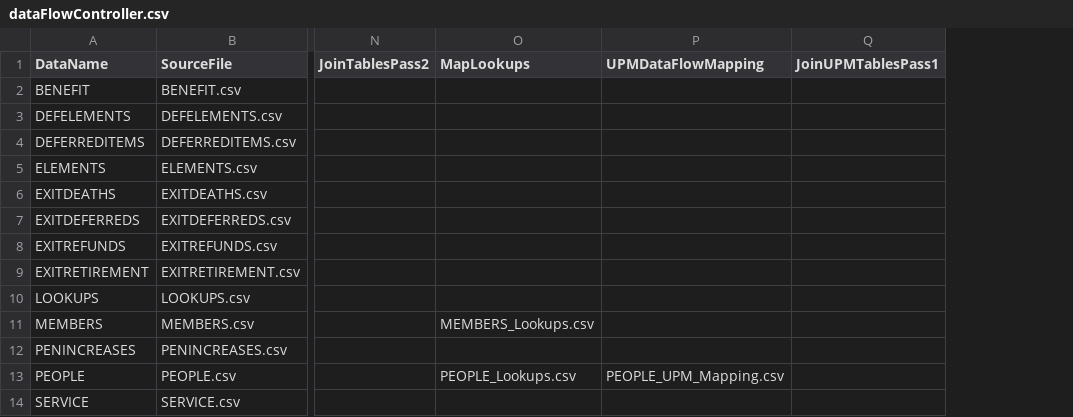
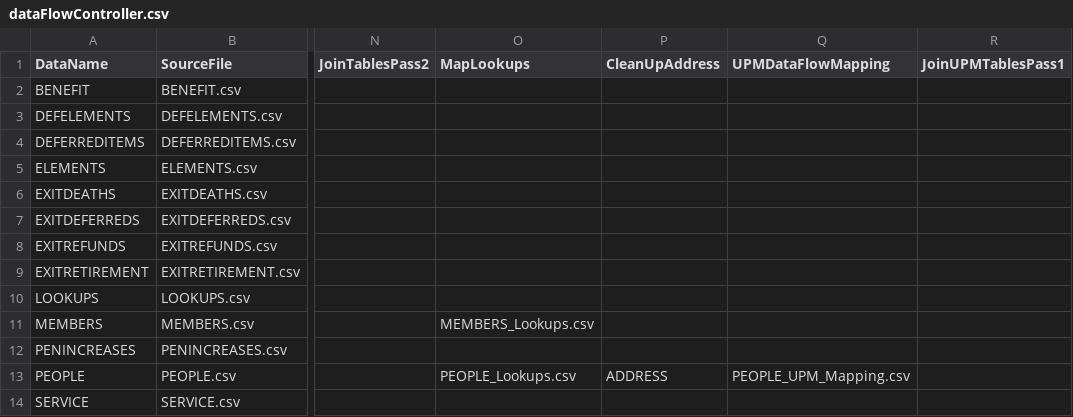
Before and after one commit to Smartitect/dataprep, a CSV file: dataFlowController.csv, drawn as a sheet; only a part is shown, gaps mark what is left out; the diff names each change by its address in the sheet, - before the commit and + after, or states it on an @@ line.

Commit message:
Saving data validation and adding address stage.

```diff
--- a/dataFlowController.csv
+++ b/dataFlowController.csv
+column P (CleanUpAddress), row 13: ADDRESS
```
Also changed, not shown: 5 other files.
